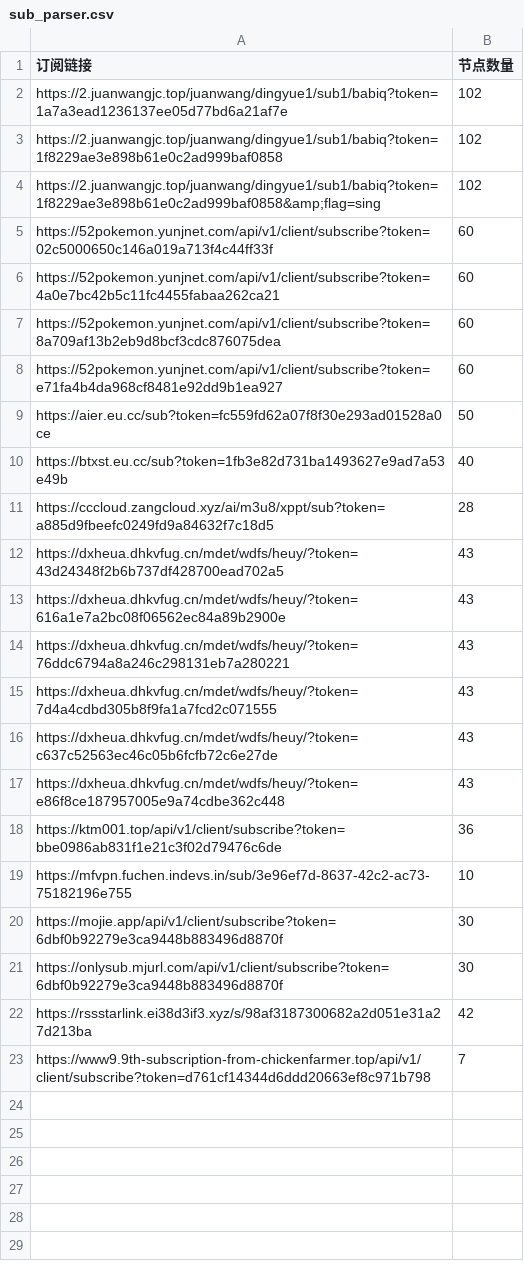
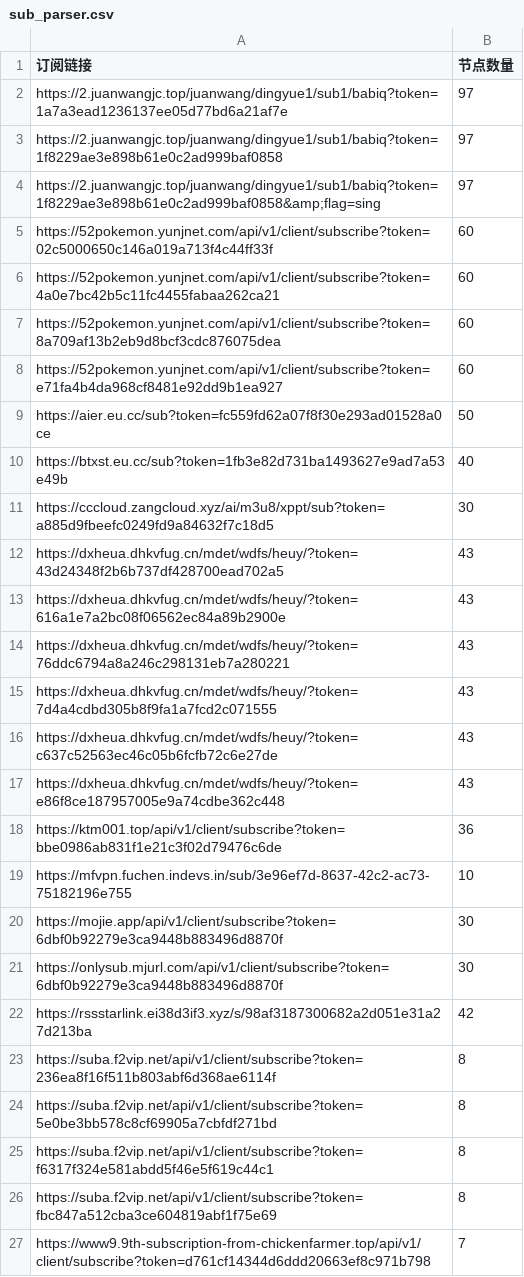
Before and after one commit to pdd520/NodeParser, a CSV file: sub_parser.csv, drawn as a sheet.

```diff
--- a/sub_parser.csv
+++ b/sub_parser.csv
@@ -1,5 +1,5 @@
 订阅链接,节点数量
-https://2.juanwangjc.top/juanwang/dingyue1/sub1/babiq?token=1a7a3ead1236137ee05d77bd6a21af7e,102
-https://2.juanwangjc.top/juanwang/dingyue1/sub1/babiq?token=1f8229ae3e898b61e0c2ad999baf0858,102
-https://2.juanwangjc.top/juanwang/dingyue1/sub1/babiq?token=1f8229ae3e898b61e0c2ad999baf0858&amp;flag=sing,102
+https://2.juanwangjc.top/juanwang/dingyue1/sub1/babiq?token=1a7a3ead1236137ee05d77bd6a21af7e,97
+https://2.juanwangjc.top/juanwang/dingyue1/sub1/babiq?token=1f8229ae3e898b61e0c2ad999baf0858,97
+https://2.juanwangjc.top/juanwang/dingyue1/sub1/babiq?token=1f8229ae3e898b61e0c2ad999baf0858&amp;flag=sing,97
 https://52pokemon.yunjnet.com/api/v1/client/subscribe?token=02c5000650c146a019a713f4c44ff33f,60
@@ -10,3 +10,3 @@ https://aier.eu.cc/sub?token=fc559fd62a07f8f30e293ad01528a0ce,50
 https://btxst.eu.cc/sub?token=1fb3e82d731ba1493627e9ad7a53e49b,40
-https://cccloud.zangcloud.xyz/ai/m3u8/xppt/sub?token=a885d9fbeefc0249fd9a84632f7c18d5,28
+https://cccloud.zangcloud.xyz/ai/m3u8/xppt/sub?token=a885d9fbeefc0249fd9a84632f7c18d5,30
 https://dxheua.dhkvfug.cn/mdet/wdfs/heuy/?token=43d24348f2b6b737df428700ead702a5,43
@@ -22,2 +22,6 @@ https://onlysub.mjurl.com/api/v1/client/subscribe?token=6dbf0b92279e3ca9448b8834
 https://rssstarlink.ei38d3if3.xyz/s/98af3187300682a2d051e31a27d213ba,42
+https://suba.f2vip.net/api/v1/client/subscribe?token=236ea8f16f511b803abf6d368ae6114f,8
+https://suba.f2vip.net/api/v1/client/subscribe?token=5e0be3bb578c8cf69905a7cbfdf271bd,8
+https://suba.f2vip.net/api/v1/client/subscribe?token=f6317f324e581abdd5f46e5f619c44c1,8
+https://suba.f2vip.net/api/v1/client/subscribe?token=fbc847a512cba3ce604819abf1f75e69,8
 https://www9.9th-subscription-from-chickenfarmer.top/api/v1/client/subscribe?token=d761cf14344d6ddd20663ef8c971b798,7
```
Also changed, not shown: 3 other files.
